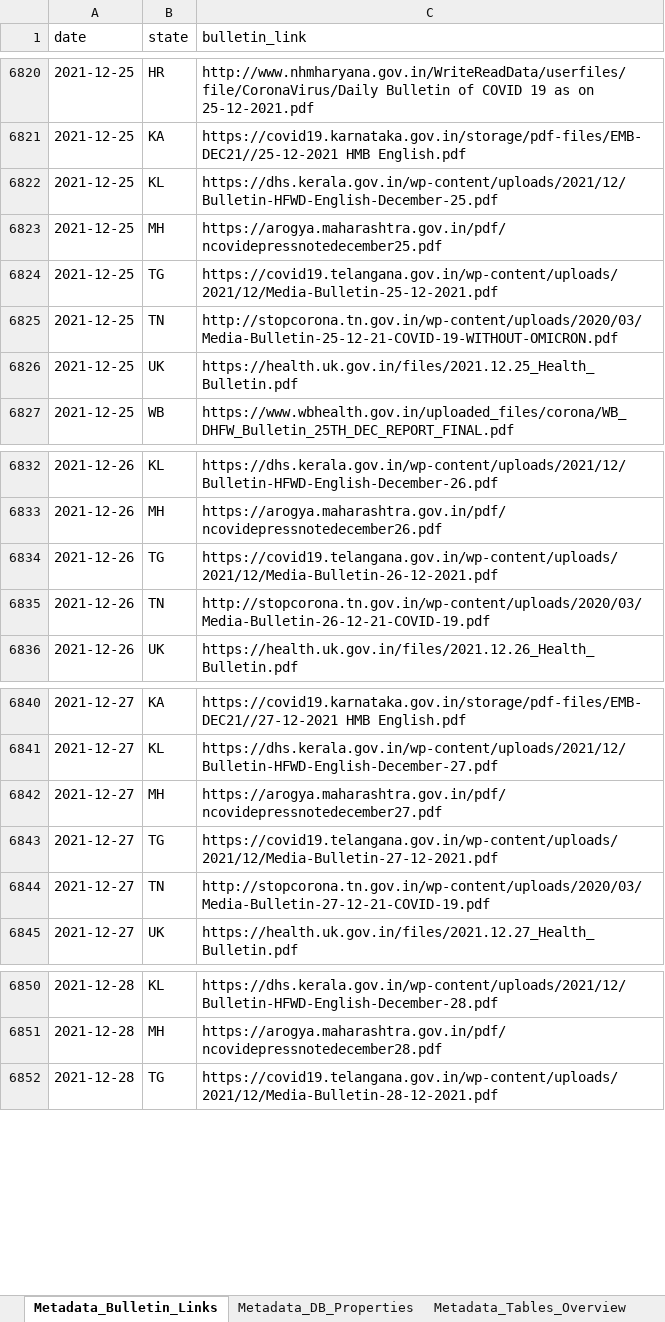
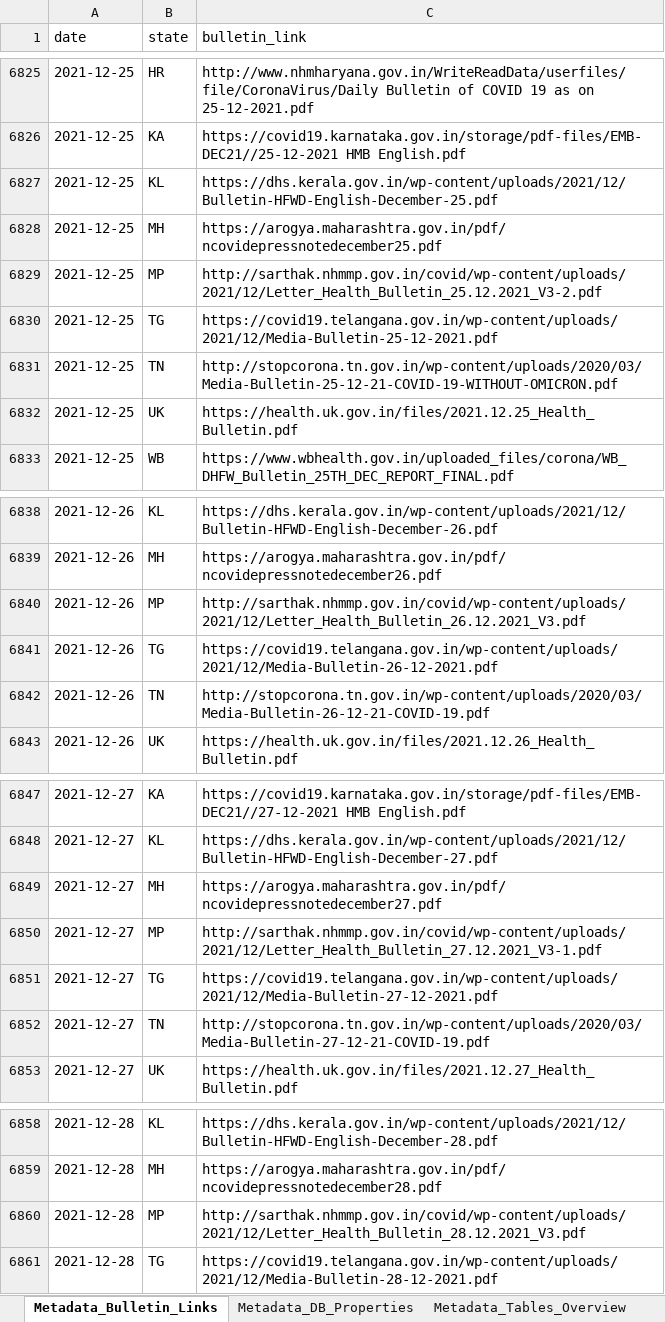
Before and after one commit to IBM/covid19-india-data, an Excel workbook: data/xlsx/Metadata.xlsx, sheet Metadata_Bulletin_Links, drawn as a sheet; only a part is shown, gaps mark what is left out; values as stored, in another font and other column widths than the file's, no borders; the diff covers the shown part only; the diff names each change by its address in the sheet, - before the commit and + after, or states it on an @@ line.

```diff
--- a/data/xlsx/Metadata.xlsx (sheet Metadata_Bulletin_Links)
+++ b/data/xlsx/Metadata.xlsx (sheet Metadata_Bulletin_Links)
+row 6829: 2021-12-25 | MP | http://sarthak.nhmmp.gov.in/covid/wp-content/uploads/2021/12/Letter_Health_Bulletin_25.12.2021_V3-2.pdf
+row 6840: 2021-12-26 | MP | http://sarthak.nhmmp.gov.in/covid/wp-content/uploads/2021/12/Letter_Health_Bulletin_26.12.2021_V3.pdf
+row 6850: 2021-12-27 | MP | http://sarthak.nhmmp.gov.in/covid/wp-content/uploads/2021/12/Letter_Health_Bulletin_27.12.2021_V3-1.pdf
+row 6860: 2021-12-28 | MP | http://sarthak.nhmmp.gov.in/covid/wp-content/uploads/2021/12/Letter_Health_Bulletin_28.12.2021_V3.pdf
```
Also changed, not shown: 5 added rows elsewhere in this sheet, data/xlsx/DL.xlsx, data/xlsx/GA.xlsx, 17 other files.
